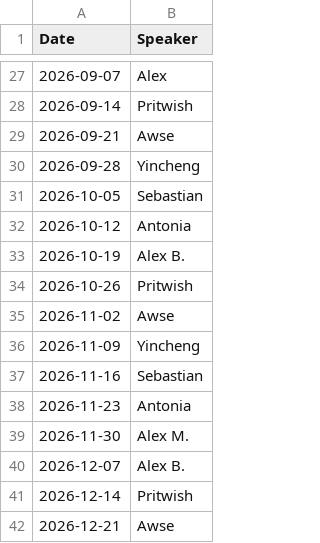
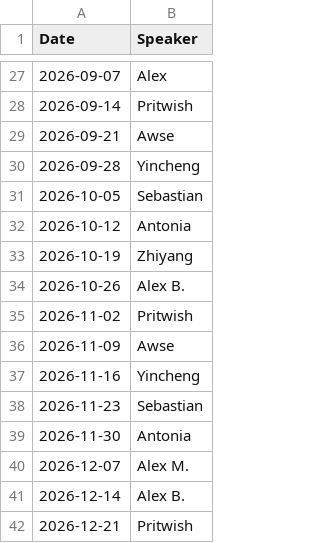
Before and after one commit to am-barbosa/group-meeting-reminder, a CSV file: schedule.csv, drawn as a sheet; only a part is shown, gaps mark what is left out.

Commit message:
Update schedule.csv

```diff
--- a/schedule.csv
+++ b/schedule.csv
@@ -32,11 +32,11 @@ Date,Speaker
 2026-10-12, Antonia
-2026-10-19, Alex B.
-2026-10-26, Pritwish
-2026-11-02, Awse
-2026-11-09, Yincheng
-2026-11-16, Sebastian
-2026-11-23, Antonia
-2026-11-30, Alex M.
-2026-12-07, Alex B.
-2026-12-14, Pritwish
-2026-12-21, Awse
+2026-10-19, Zhiyang
+2026-10-26, Alex B.
+2026-11-02, Pritwish
+2026-11-09, Awse
+2026-11-16, Yincheng
+2026-11-23, Sebastian
+2026-11-30, Antonia
+2026-12-07, Alex M.
+2026-12-14, Alex B.
+2026-12-21, Pritwish
```
